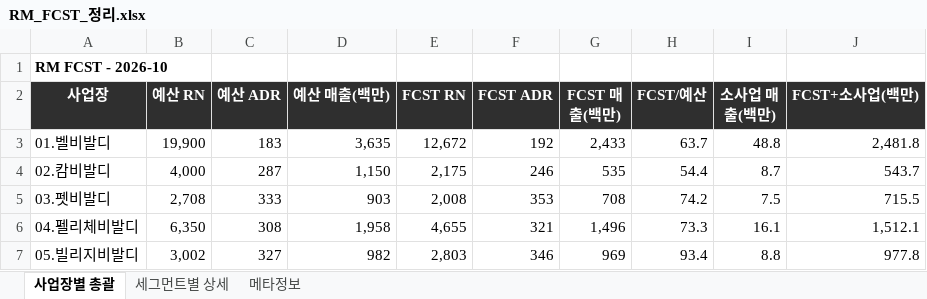
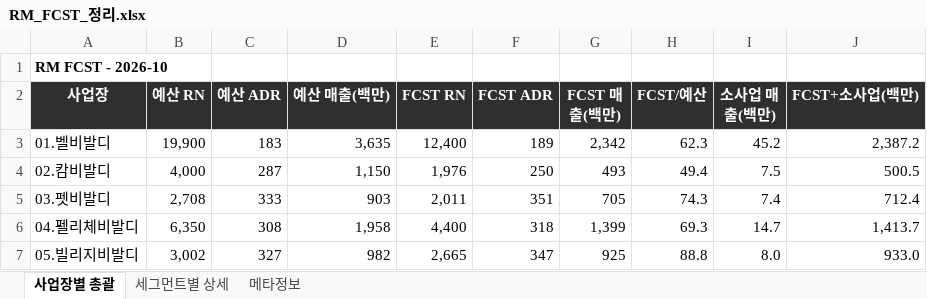
Before and after one commit to cksals00-ai/gs_daily_trend_news_public_temp, an Excel workbook: data/RM_FCST_정리.xlsx, sheet 사업장별 총괄, drawn as a sheet; only a part is shown; values as stored, in another font and other column widths than the file's, no borders; the diff covers the shown part only; the diff names each change by its address in the sheet, - before the commit and + after, or states it on an @@ line.

```diff
--- a/data/RM_FCST_정리.xlsx (sheet 사업장별 총괄)
+++ b/data/RM_FCST_정리.xlsx (sheet 사업장별 총괄)
-E3 (FCST RN): 12,672
+E3 (FCST RN): 12,400
-F3 (FCST ADR): 192
+F3 (FCST ADR): 189
-G3 (FCST 매출(백만)): 2,433
+G3 (FCST 매출(백만)): 2,342
-H3 (FCST/예산): 63.7
+H3 (FCST/예산): 62.3
-I3 (소사업 매출(백만)): 48.8
+I3 (소사업 매출(백만)): 45.2
-J3 (FCST+소사업(백만)): 2,481.8
+J3 (FCST+소사업(백만)): 2,387.2
-E4 (FCST RN): 2,175
+E4 (FCST RN): 1,976
-F4 (FCST ADR): 246
+F4 (FCST ADR): 250
-G4 (FCST 매출(백만)): 535
+G4 (FCST 매출(백만)): 493
-H4 (FCST/예산): 54.4
+H4 (FCST/예산): 49.4
-I4 (소사업 매출(백만)): 8.7
+I4 (소사업 매출(백만)): 7.5
-J4 (FCST+소사업(백만)): 543.7
+J4 (FCST+소사업(백만)): 500.5
-E5 (FCST RN): 2,008
+E5 (FCST RN): 2,011
-F5 (FCST ADR): 353
+F5 (FCST ADR): 351
-G5 (FCST 매출(백만)): 708
+G5 (FCST 매출(백만)): 705
-H5 (FCST/예산): 74.2
+H5 (FCST/예산): 74.3
-I5 (소사업 매출(백만)): 7.5
+I5 (소사업 매출(백만)): 7.4
-J5 (FCST+소사업(백만)): 715.5
+J5 (FCST+소사업(백만)): 712.4
-E6 (FCST RN): 4,655
+E6 (FCST RN): 4,400
-F6 (FCST ADR): 321
+F6 (FCST ADR): 318
-G6 (FCST 매출(백만)): 1,496
+G6 (FCST 매출(백만)): 1,399
-H6 (FCST/예산): 73.3
+H6 (FCST/예산): 69.3
-I6 (소사업 매출(백만)): 16.1
+I6 (소사업 매출(백만)): 14.7
-J6 (FCST+소사업(백만)): 1,512.1
+J6 (FCST+소사업(백만)): 1,413.7
-E7 (FCST RN): 2,803
+E7 (FCST RN): 2,665
-F7 (FCST ADR): 346
+F7 (FCST ADR): 347
-G7 (FCST 매출(백만)): 969
+G7 (FCST 매출(백만)): 925
-H7 (FCST/예산): 93.4
+H7 (FCST/예산): 88.8
-I7 (소사업 매출(백만)): 8.8
+I7 (소사업 매출(백만)): 8.0
-J7 (FCST+소사업(백만)): 977.8
+J7 (FCST+소사업(백만)): 933.0
```
Also changed, not shown: 106 edited cells elsewhere in this sheet, sheet 세그먼트별 상세, sheet 메타정보, data/소사업_예상매출.xlsx, docs/data/RM_FCST_정리.xlsx, 10 other files.
